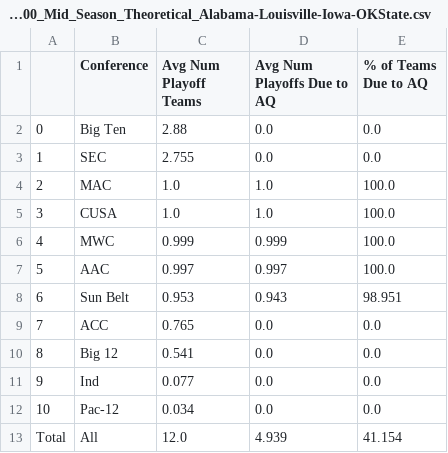
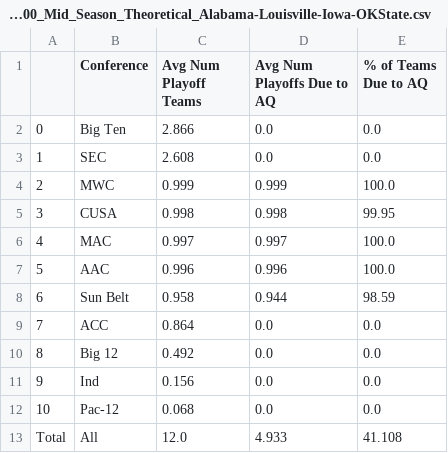
Before and after one commit to beckettsanderson/CFP-Simulator, a CSV file: Simulation Outputs/Conference Stats/conference_stats_Mar24_AQ5_P12_N2000_Mid_Season_Theoretical_Alabama-Louisville-Iowa-OKState.csv, drawn as a sheet.

```diff
--- a/Simulation Outputs/Conference Stats/conference_stats_Mar24_AQ5_P12_N2000_Mid_Season_Theoretical_Alabama-Louisville-Iowa-OKState.csv
+++ b/Simulation Outputs/Conference Stats/conference_stats_Mar24_AQ5_P12_N2000_Mid_Season_Theoretical_Alabama-Louisville-Iowa-OKState.csv
@@ -1,13 +1,13 @@
 ,Conference,Avg Num Playoff Teams,Avg Num Playoffs Due to AQ,% of Teams Due to AQ
-0,Big Ten,2.88,0.0,0.0
-1,SEC,2.755,0.0,0.0
-2,MAC,1.0,1.0,100.0
-3,CUSA,1.0,1.0,100.0
-4,MWC,0.999,0.999,100.0
-5,AAC,0.997,0.997,100.0
-6,Sun Belt,0.953,0.943,98.951
-7,ACC,0.765,0.0,0.0
-8,Big 12,0.541,0.0,0.0
-9,Ind,0.077,0.0,0.0
-10,Pac-12,0.034,0.0,0.0
-Total,All,12.0,4.939,41.154
+0,Big Ten,2.866,0.0,0.0
+1,SEC,2.608,0.0,0.0
+2,MWC,0.999,0.999,100.0
+3,CUSA,0.998,0.998,99.95
+4,MAC,0.997,0.997,100.0
+5,AAC,0.996,0.996,100.0
+6,Sun Belt,0.958,0.944,98.59
+7,ACC,0.864,0.0,0.0
+8,Big 12,0.492,0.0,0.0
+9,Ind,0.156,0.0,0.0
+10,Pac-12,0.068,0.0,0.0
+Total,All,12.0,4.933,41.108
```
Also changed, not shown: Simulation Outputs/Team Stats/team_stats_Mar24_AQ5_P12_N2000_Mid_Season_Theoretical_Alabama-Louisville-Iowa-OKState.csv.
